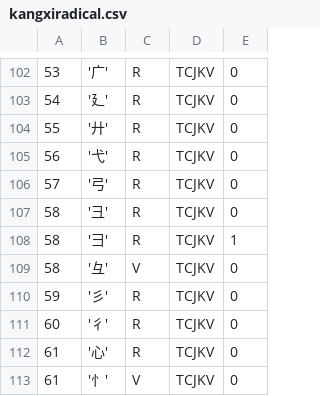
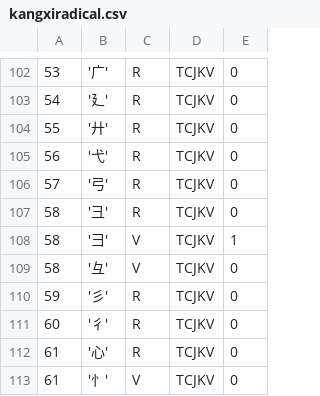
Before and after one commit to skishore/makemeahanzi, a CSV file: public/cjklib/kangxiradical.csv, drawn as a sheet; only a part is shown, gaps mark what is left out.

```diff
--- a/public/cjklib/kangxiradical.csv
+++ b/public/cjklib/kangxiradical.csv
@@ -107,3 +107,3 @@
 58,'⼹',R,TCJKV,0
-58,'⺕',R,TCJKV,1
+58,'⺕',V,TCJKV,1
 58,'⺔',V,TCJKV,0
```
Also changed, not shown: public/cjklib/characterdecomposition.csv, public/cjklib/kangxiradicalisolatedcharacter.csv, 1 other file.
